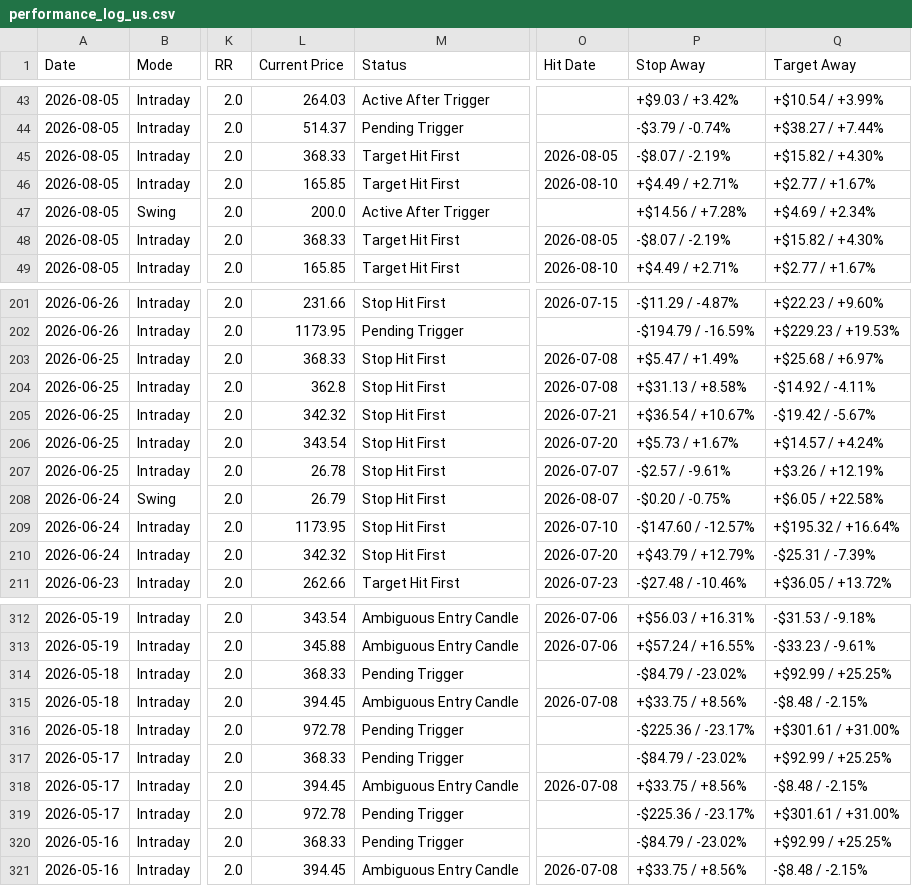
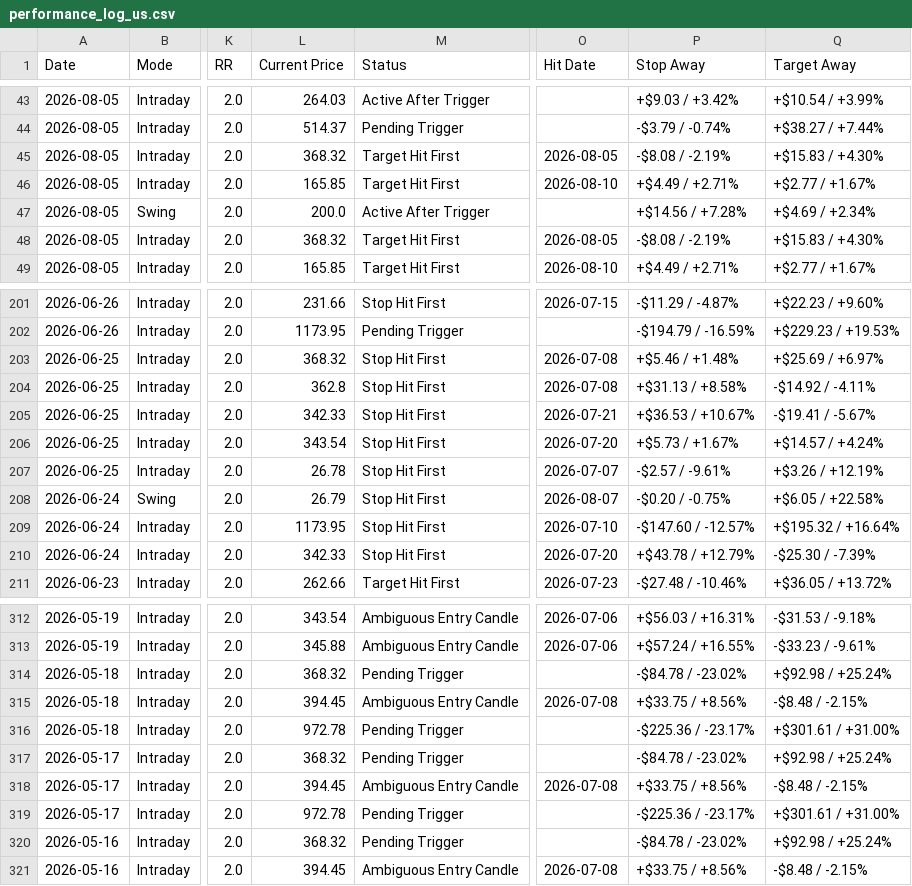
Before and after one commit to pankajmanchnda/swing-trading-scanner-us, a CSV file: performance_log_us.csv, drawn as a sheet; only a part is shown, gaps mark what is left out; the diff covers the shown part only; the diff names each change by its address in the sheet, - before the commit and + after, or states it on an @@ line.

```diff
--- a/performance_log_us.csv
+++ b/performance_log_us.csv
-L45 (Current Price): 368.33
+L45 (Current Price): 368.32
-P45 (Stop Away): -$8.07 / -2.19%
+P45 (Stop Away): -$8.08 / -2.19%
-Q45 (Target Away): +$15.82 / +4.30%
+Q45 (Target Away): +$15.83 / +4.30%
-L48 (Current Price): 368.33
+L48 (Current Price): 368.32
-P48 (Stop Away): -$8.07 / -2.19%
+P48 (Stop Away): -$8.08 / -2.19%
-Q48 (Target Away): +$15.82 / +4.30%
+Q48 (Target Away): +$15.83 / +4.30%
-L203 (Current Price): 368.33
+L203 (Current Price): 368.32
-P203 (Stop Away): +$5.47 / +1.49%
+P203 (Stop Away): +$5.46 / +1.48%
-Q203 (Target Away): +$25.68 / +6.97%
+Q203 (Target Away): +$25.69 / +6.97%
-L205 (Current Price): 342.32
+L205 (Current Price): 342.33
-P205 (Stop Away): +$36.54 / +10.67%
+P205 (Stop Away): +$36.53 / +10.67%
-Q205 (Target Away): -$19.42 / -5.67%
+Q205 (Target Away): -$19.41 / -5.67%
-L210 (Current Price): 342.32
+L210 (Current Price): 342.33
-P210 (Stop Away): +$43.79 / +12.79%
+P210 (Stop Away): +$43.78 / +12.79%
-Q210 (Target Away): -$25.31 / -7.39%
+Q210 (Target Away): -$25.30 / -7.39%
-L314 (Current Price): 368.33
+L314 (Current Price): 368.32
-P314 (Stop Away): -$84.79 / -23.02%
+P314 (Stop Away): -$84.78 / -23.02%
-Q314 (Target Away): +$92.99 / +25.25%
+Q314 (Target Away): +$92.98 / +25.24%
-L317 (Current Price): 368.33
+L317 (Current Price): 368.32
-P317 (Stop Away): -$84.79 / -23.02%
+P317 (Stop Away): -$84.78 / -23.02%
-Q317 (Target Away): +$92.99 / +25.25%
+Q317 (Target Away): +$92.98 / +25.24%
-L320 (Current Price): 368.33
+L320 (Current Price): 368.32
-P320 (Stop Away): -$84.79 / -23.02%
+P320 (Stop Away): -$84.78 / -23.02%
-Q320 (Target Away): +$92.99 / +25.25%
+Q320 (Target Away): +$92.98 / +25.24%
```
Also changed, not shown: 50 edited cells elsewhere in this file, 1 other file.
